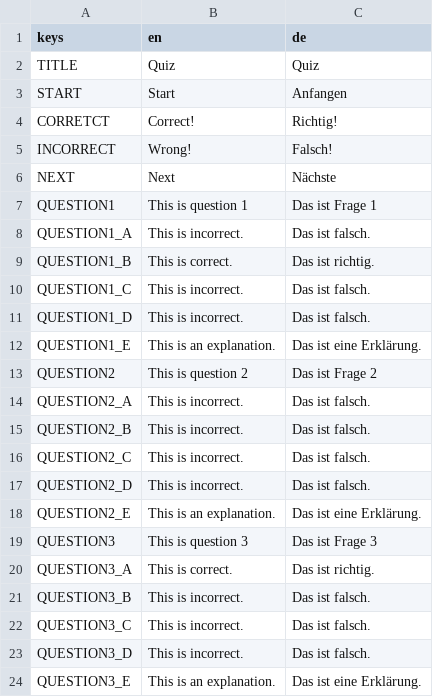
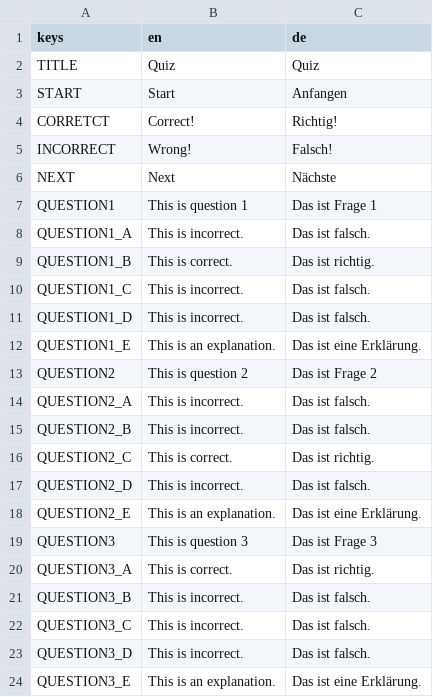
Before and after one commit to KonigJakob/CSM_Quiz, a CSV file: csm_quiz/assets/translations.csv, drawn as a sheet.

```diff
--- a/csm_quiz/assets/translations.csv
+++ b/csm_quiz/assets/translations.csv
@@ -15,3 +15,3 @@ QUESTION2_A,"This is incorrect.","Das ist falsch."
 QUESTION2_B,"This is incorrect.","Das ist falsch."
-QUESTION2_C,"This is incorrect.","Das ist falsch."
+QUESTION2_C,"This is correct.","Das ist richtig."
 QUESTION2_D,"This is incorrect.","Das ist falsch."
```
Also changed, not shown: 16 other files.
